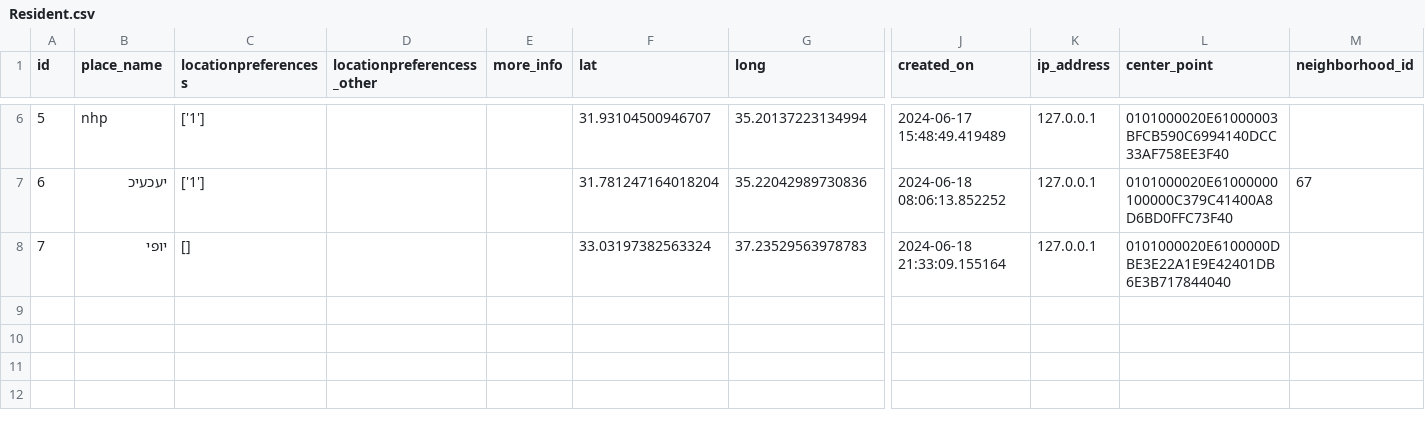
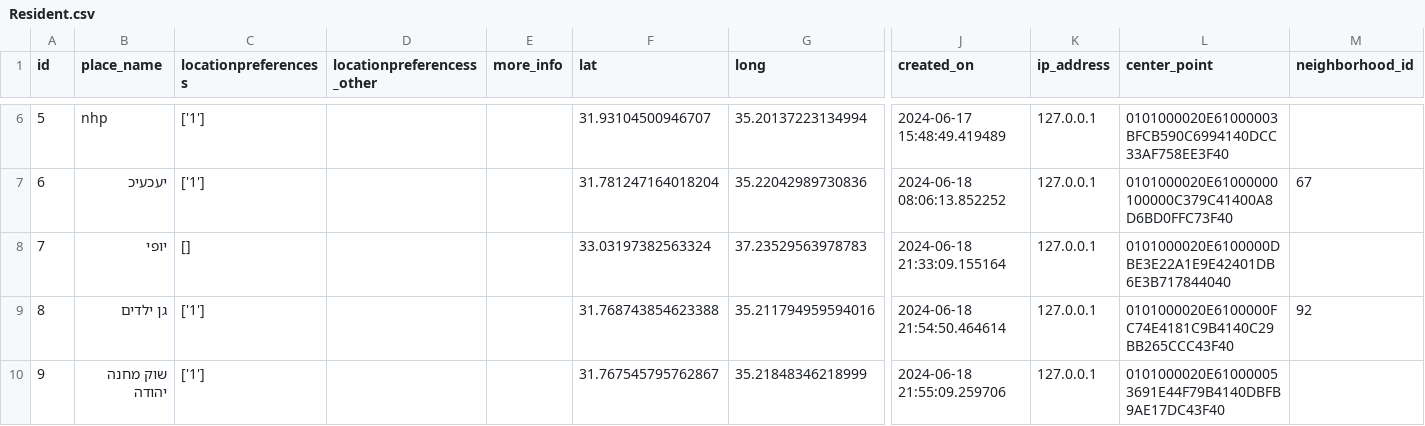
Before and after one commit to eyalc89/JRPreservation, a CSV file: Resident.csv, drawn as a sheet; only a part is shown, gaps mark what is left out; rows hold the shown columns only; the diff names each change by its address in the sheet, - before the commit and + after, or states it on an @@ line.

Commit message:
Add CSV file

```diff
--- a/Resident.csv
+++ b/Resident.csv
+row 9: 8 | גן ילדים | ['1'] |  |  | 31.768743854623388 | 35.211794959594016 | 2024-06-18 21:54:50.464614 | 127.0.0.1 | 0101000020E6100000FC74E4181C9B4140C29BB265CCC43F40 | 92
+row 10: 9 | שוק מחנה יהודה | ['1'] |  |  | 31.767545795762867 | 35.21848346218999 | 2024-06-18 21:55:09.259706 | 127.0.0.1 | 0101000020E610000053691E44F79B4140DBFB9AE17DC43F40
```
